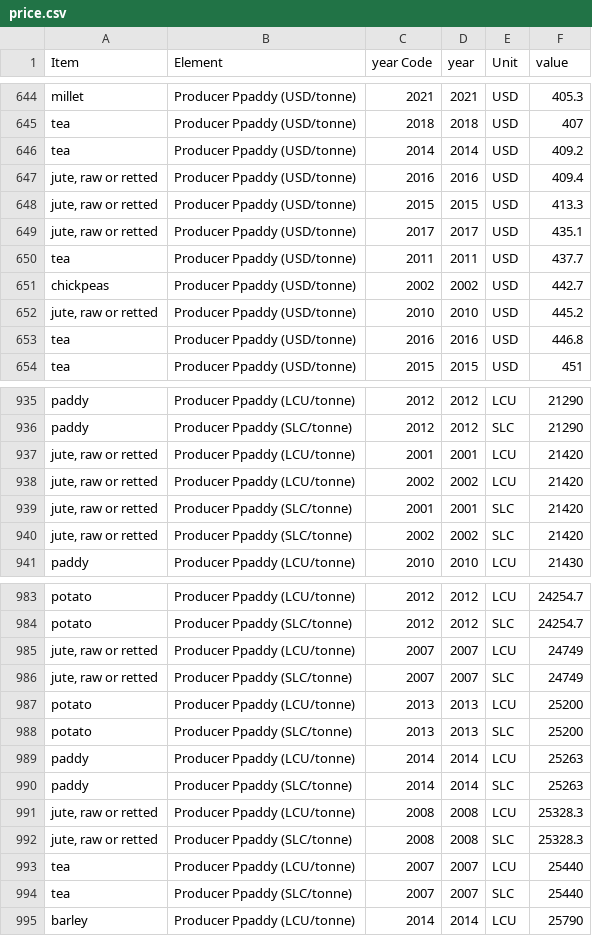
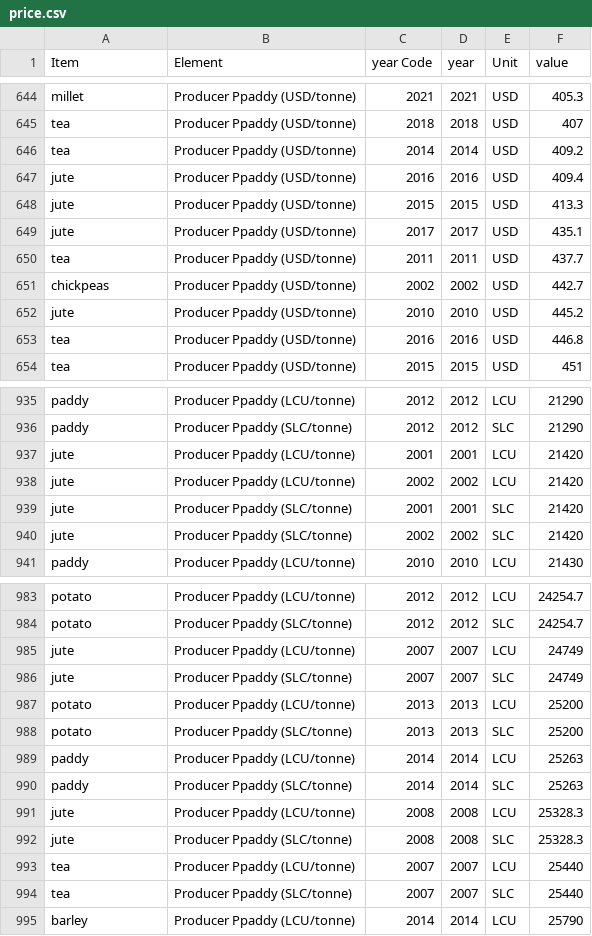
Before and after one commit to Data-Crunch-Team-Green/khetala-server, a CSV file: data/price.csv, drawn as a sheet; only a part is shown, gaps mark what is left out; the diff covers the shown part only.

```diff
--- a/data/price.csv
+++ b/data/price.csv
@@ -646,8 +646,8 @@ tea,Producer Ppaddy (USD/tonne),2018,2018,USD,407
 tea,Producer Ppaddy (USD/tonne),2014,2014,USD,409.2
-"jute, raw or retted",Producer Ppaddy (USD/tonne),2016,2016,USD,409.4
-"jute, raw or retted",Producer Ppaddy (USD/tonne),2015,2015,USD,413.3
-"jute, raw or retted",Producer Ppaddy (USD/tonne),2017,2017,USD,435.1
+jute,Producer Ppaddy (USD/tonne),2016,2016,USD,409.4
+jute,Producer Ppaddy (USD/tonne),2015,2015,USD,413.3
+jute,Producer Ppaddy (USD/tonne),2017,2017,USD,435.1
 tea,Producer Ppaddy (USD/tonne),2011,2011,USD,437.7
 chickpeas,Producer Ppaddy (USD/tonne),2002,2002,USD,442.7
-"jute, raw or retted",Producer Ppaddy (USD/tonne),2010,2010,USD,445.2
+jute,Producer Ppaddy (USD/tonne),2010,2010,USD,445.2
 tea,Producer Ppaddy (USD/tonne),2016,2016,USD,446.8
@@ -936,6 +936,6 @@ paddy,Producer Ppaddy (LCU/tonne),2012,2012,LCU,21290
 paddy,Producer Ppaddy (SLC/tonne),2012,2012,SLC,21290
-"jute, raw or retted",Producer Ppaddy (LCU/tonne),2001,2001,LCU,21420
-"jute, raw or retted",Producer Ppaddy (LCU/tonne),2002,2002,LCU,21420
-"jute, raw or retted",Producer Ppaddy (SLC/tonne),2001,2001,SLC,21420
-"jute, raw or retted",Producer Ppaddy (SLC/tonne),2002,2002,SLC,21420
+jute,Producer Ppaddy (LCU/tonne),2001,2001,LCU,21420
+jute,Producer Ppaddy (LCU/tonne),2002,2002,LCU,21420
+jute,Producer Ppaddy (SLC/tonne),2001,2001,SLC,21420
+jute,Producer Ppaddy (SLC/tonne),2002,2002,SLC,21420
 paddy,Producer Ppaddy (LCU/tonne),2010,2010,LCU,21430
@@ -984,4 +984,4 @@ potato,Producer Ppaddy (LCU/tonne),2012,2012,LCU,24254.7
 potato,Producer Ppaddy (SLC/tonne),2012,2012,SLC,24254.7
-"jute, raw or retted",Producer Ppaddy (LCU/tonne),2007,2007,LCU,24749
-"jute, raw or retted",Producer Ppaddy (SLC/tonne),2007,2007,SLC,24749
+jute,Producer Ppaddy (LCU/tonne),2007,2007,LCU,24749
+jute,Producer Ppaddy (SLC/tonne),2007,2007,SLC,24749
 potato,Producer Ppaddy (LCU/tonne),2013,2013,LCU,25200
@@ -990,4 +990,4 @@ paddy,Producer Ppaddy (LCU/tonne),2014,2014,LCU,25263
 paddy,Producer Ppaddy (SLC/tonne),2014,2014,SLC,25263
-"jute, raw or retted",Producer Ppaddy (LCU/tonne),2008,2008,LCU,25328.3
-"jute, raw or retted",Producer Ppaddy (SLC/tonne),2008,2008,SLC,25328.3
+jute,Producer Ppaddy (LCU/tonne),2008,2008,LCU,25328.3
+jute,Producer Ppaddy (SLC/tonne),2008,2008,SLC,25328.3
 tea,Producer Ppaddy (LCU/tonne),2007,2007,LCU,25440
```
Also changed, not shown: 2 added rows, 2 removed rows and 87 edited cells elsewhere in this file, 4 other files.
